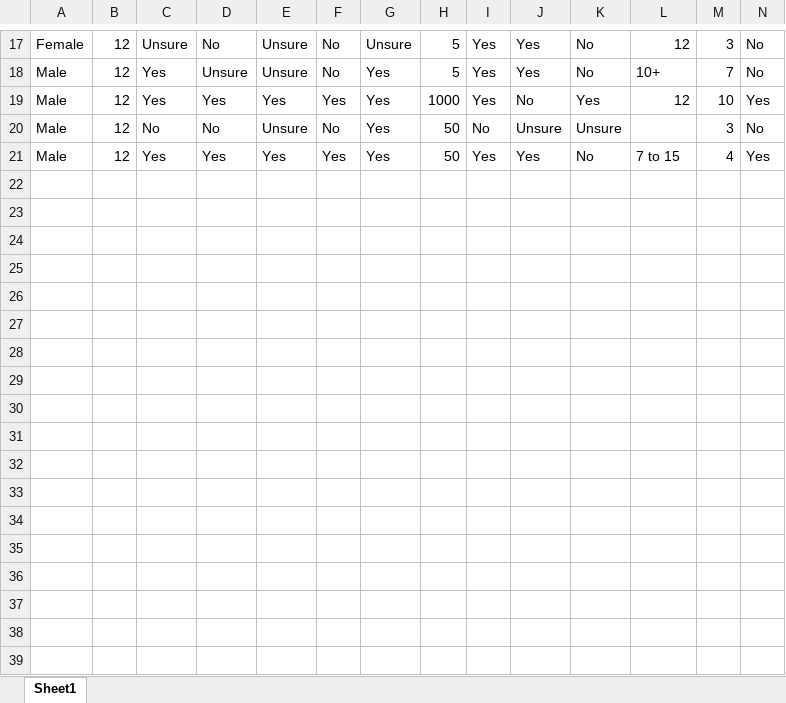
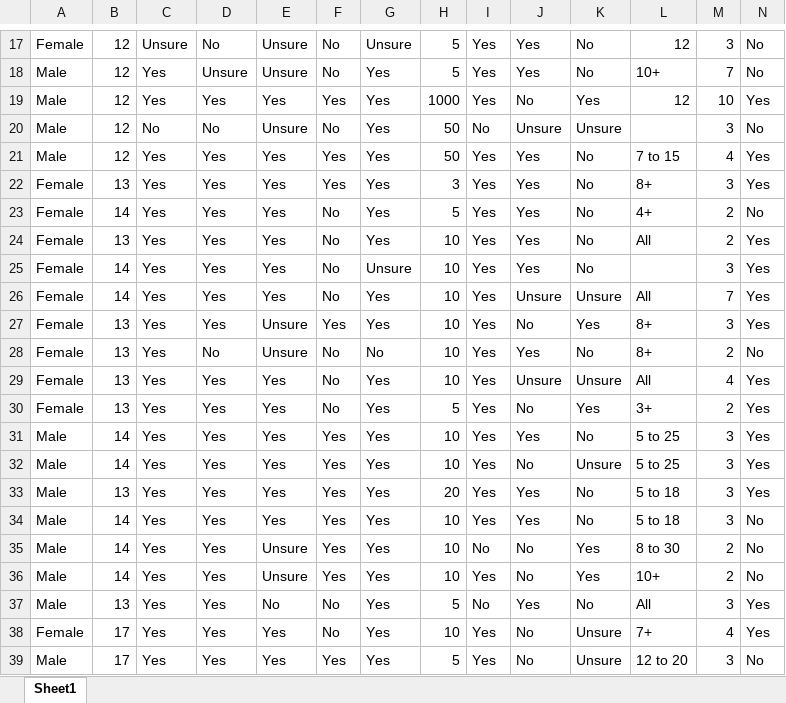
Before and after one commit to yanniknelson/AH-Computing-Project, an Excel workbook: Survey results.xlsm, sheet Sheet1, drawn as a sheet; only a part is shown, gaps mark what is left out; values as stored, in another font and other column widths than the file's, no borders; rows hold the shown columns only; the diff covers the shown part only; the diff names each change by its address in the sheet, - before the commit and + after, or states it on an @@ line.

Commit message:
Added more survey results to spreadsheet

```diff
--- a/Survey results.xlsm (sheet Sheet1)
+++ b/Survey results.xlsm (sheet Sheet1)
+row 22: Female | 13 | Yes | Yes | Yes | Yes | Yes | 3 | Yes | Yes | No | 8+ | 3 | Yes
+row 23: Female | 14 | Yes | Yes | Yes | No | Yes | 5 | Yes | Yes | No | 4+ | 2 | No
+row 24: Female | 13 | Yes | Yes | Yes | No | Yes | 10 | Yes | Yes | No | All | 2 | Yes
+row 25: Female | 14 | Yes | Yes | Yes | No | Unsure | 10 | Yes | Yes | No |  | 3 | Yes
+row 26: Female | 14 | Yes | Yes | Yes | No | Yes | 10 | Yes | Unsure | Unsure | All | 7 | Yes
+row 27: Female | 13 | Yes | Yes | Unsure | Yes | Yes | 10 | Yes | No | Yes | 8+ | 3 | Yes
+row 28: Female | 13 | Yes | No | Unsure | No | No | 10 | Yes | Yes | No | 8+ | 2 | No
+row 29: Female | 13 | Yes | Yes | Yes | No | Yes | 10 | Yes | Unsure | Unsure | All | 4 | Yes
+row 30: Female | 13 | Yes | Yes | Yes | No | Yes | 5 | Yes | No | Yes | 3+ | 2 | Yes
+row 31: Male | 14 | Yes | Yes | Yes | Yes | Yes | 10 | Yes | Yes | No | 5 to 25 | 3 | Yes
+row 32: Male | 14 | Yes | Yes | Yes | Yes | Yes | 10 | Yes | No | Unsure | 5 to 25 | 3 | Yes
+row 33: Male | 13 | Yes | Yes | Yes | Yes | Yes | 20 | Yes | Yes | No | 5 to 18 | 3 | Yes
+row 34: Male | 14 | Yes | Yes | Yes | Yes | Yes | 10 | Yes | Yes | No | 5 to 18 | 3 | No
+row 35: Male | 14 | Yes | Yes | Unsure | Yes | Yes | 10 | No | No | Yes | 8 to 30 | 2 | No
+row 36: Male | 14 | Yes | Yes | Unsure | Yes | Yes | 10 | Yes | No | Yes | 10+ | 2 | No
+row 37: Male | 13 | Yes | Yes | No | No | Yes | 5 | No | Yes | No | All | 3 | Yes
+row 38: Female | 17 | Yes | Yes | Yes | No | Yes | 10 | Yes | No | Unsure | 7+ | 4 | Yes
+row 39: Male | 17 | Yes | Yes | Yes | Yes | Yes | 5 | Yes | No | Unsure | 12 to 20 | 3 | No
```
Also changed, not shown: 4 added rows elsewhere in this sheet, 5 other files.
